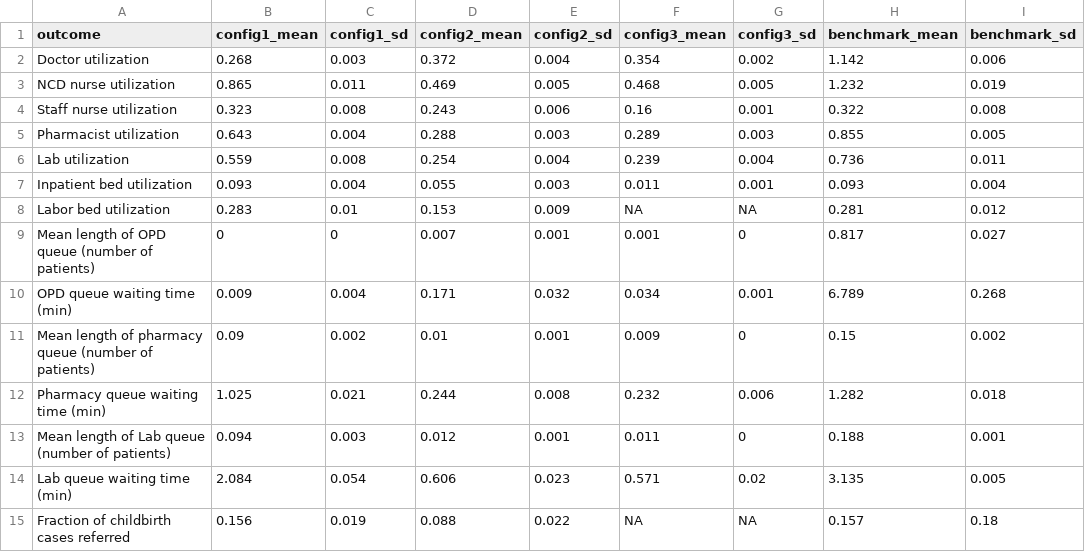
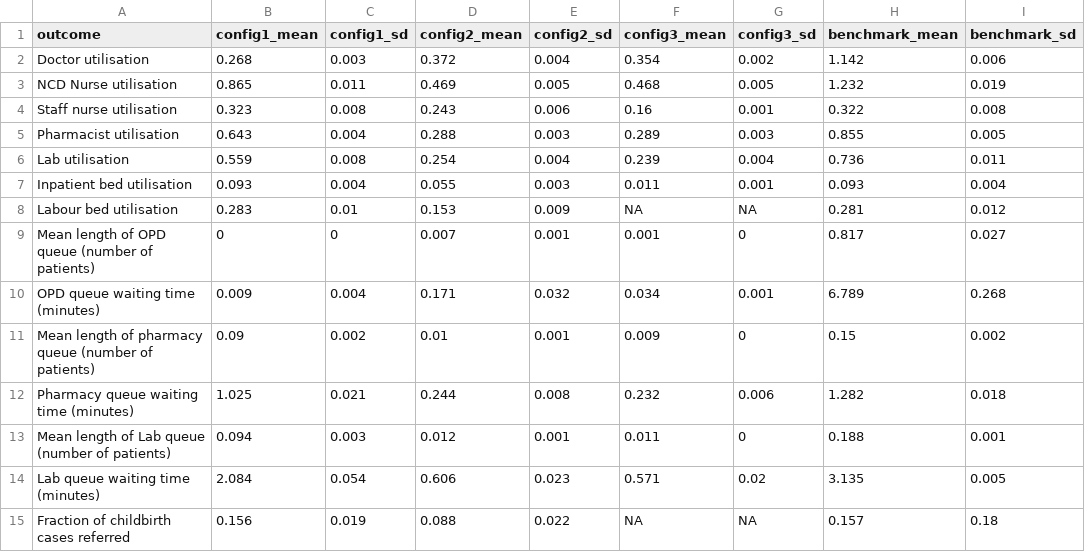
Before and after one commit to pythonhealthdatascience/stars-reproduce-shoaib-2022, a CSV file: original_study/tab6.csv, drawn as a sheet.

Commit message:
feat: :card_file_box: changed tab6 labels

```diff
--- a/original_study/tab6.csv
+++ b/original_study/tab6.csv
@@ -1,15 +1,15 @@
 outcome,config1_mean,config1_sd,config2_mean,config2_sd,config3_mean,config3_sd,benchmark_mean,benchmark_sd
-Doctor utilization,0.268,0.003,0.372,0.004,0.354,0.002,1.142,0.006
-NCD nurse utilization,0.865,0.011,0.469,0.005,0.468,0.005,1.232,0.019
-Staff nurse utilization,0.323,0.008,0.243,0.006,0.16,0.001,0.322,0.008
-Pharmacist utilization,0.643,0.004,0.288,0.003,0.289,0.003,0.855,0.005
-Lab utilization,0.559,0.008,0.254,0.004,0.239,0.004,0.736,0.011
-Inpatient bed utilization,0.093,0.004,0.055,0.003,0.011,0.001,0.093,0.004
-Labor bed utilization,0.283,0.01,0.153,0.009,NA,NA,0.281,0.012
+Doctor utilisation,0.268,0.003,0.372,0.004,0.354,0.002,1.142,0.006
+NCD Nurse utilisation,0.865,0.011,0.469,0.005,0.468,0.005,1.232,0.019
+Staff nurse utilisation,0.323,0.008,0.243,0.006,0.16,0.001,0.322,0.008
+Pharmacist utilisation,0.643,0.004,0.288,0.003,0.289,0.003,0.855,0.005
+Lab utilisation,0.559,0.008,0.254,0.004,0.239,0.004,0.736,0.011
+Inpatient bed utilisation,0.093,0.004,0.055,0.003,0.011,0.001,0.093,0.004
+Labour bed utilisation,0.283,0.01,0.153,0.009,NA,NA,0.281,0.012
 Mean length of OPD queue (number of patients),0,0,0.007,0.001,0.001,0,0.817,0.027
-OPD queue waiting time (min),0.009,0.004,0.171,0.032,0.034,0.001,6.789,0.268
+OPD queue waiting time (minutes),0.009,0.004,0.171,0.032,0.034,0.001,6.789,0.268
 Mean length of pharmacy queue (number of patients),0.09,0.002,0.01,0.001,0.009,0,0.15,0.002
-Pharmacy queue waiting time (min),1.025,0.021,0.244,0.008,0.232,0.006,1.282,0.018
+Pharmacy queue waiting time (minutes),1.025,0.021,0.244,0.008,0.232,0.006,1.282,0.018
 Mean length of Lab queue (number of patients),0.094,0.003,0.012,0.001,0.011,0,0.188,0.001
-Lab queue waiting time (min),2.084,0.054,0.606,0.023,0.571,0.02,3.135,0.005
+Lab queue waiting time (minutes),2.084,0.054,0.606,0.023,0.571,0.02,3.135,0.005
 Fraction of childbirth cases referred,0.156,0.019,0.088,0.022,NA,NA,0.157,0.18
```
